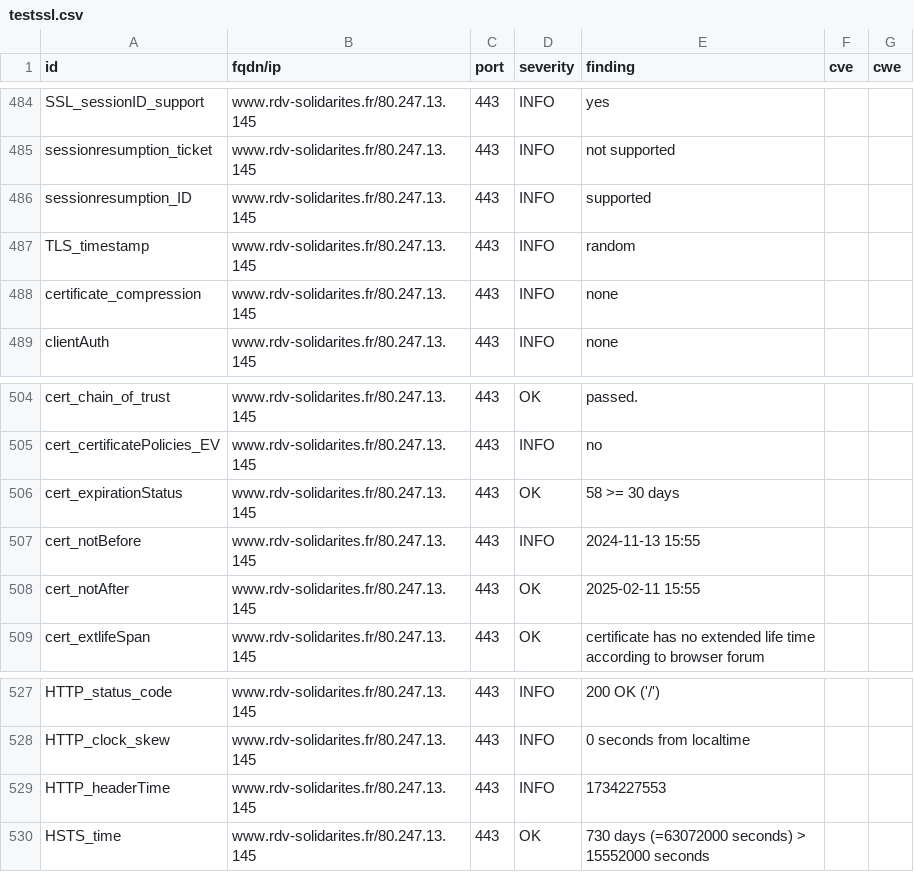
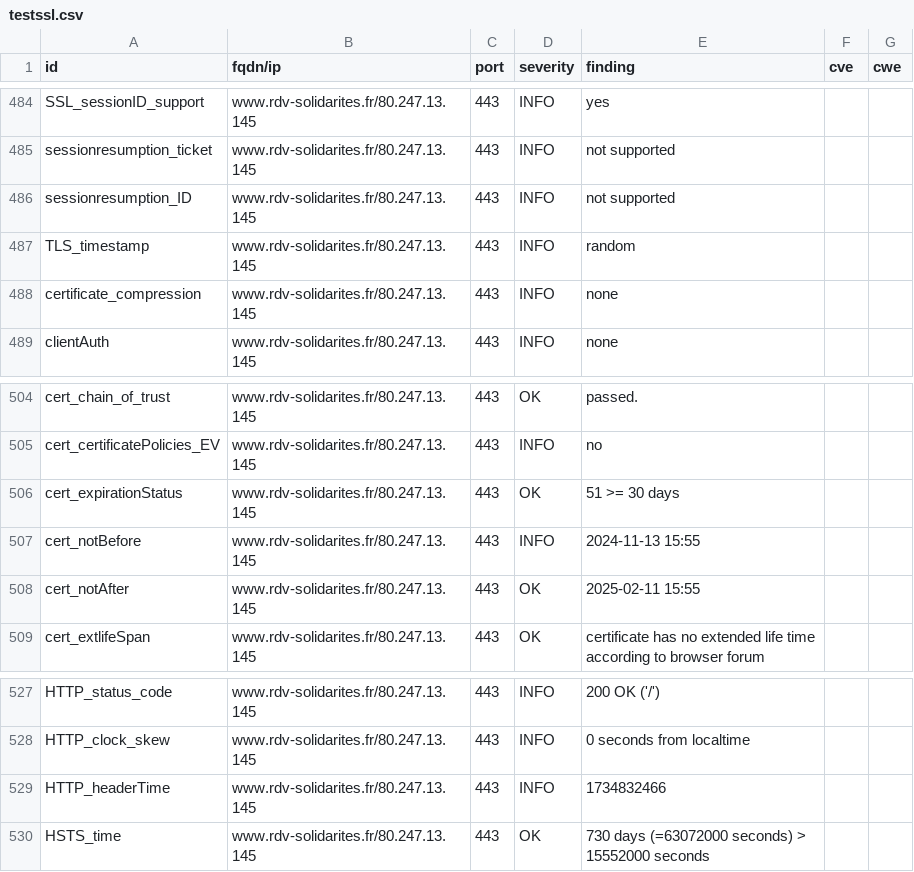
Before and after one commit to Inclusion-Numerique/dashlord, a CSV file: results/aHR0cHM6Ly93d3cucmR2LXNvbGlkYXJpdGVzLmZy/testssl.csv, drawn as a sheet; only a part is shown, gaps mark what is left out; the diff covers the shown part only.

```diff
--- a/results/aHR0cHM6Ly93d3cucmR2LXNvbGlkYXJpdGVzLmZy/testssl.csv
+++ b/results/aHR0cHM6Ly93d3cucmR2LXNvbGlkYXJpdGVzLmZy/testssl.csv
@@ -485,3 +485,3 @@
 "sessionresumption_ticket","www.rdv-solidarites.fr/80.247.13.145","443","INFO","not supported","",""
-"sessionresumption_ID","www.rdv-solidarites.fr/80.247.13.145","443","INFO","supported","",""
+"sessionresumption_ID","www.rdv-solidarites.fr/80.247.13.145","443","INFO","not supported","",""
 "TLS_timestamp","www.rdv-solidarites.fr/80.247.13.145","443","INFO","random","",""
@@ -505,3 +505,3 @@
 "cert_certificatePolicies_EV","www.rdv-solidarites.fr/80.247.13.145","443","INFO","no","",""
-"cert_expirationStatus","www.rdv-solidarites.fr/80.247.13.145","443","OK","58 >= 30 days","",""
+"cert_expirationStatus","www.rdv-solidarites.fr/80.247.13.145","443","OK","51 >= 30 days","",""
 "cert_notBefore","www.rdv-solidarites.fr/80.247.13.145","443","INFO","2024-11-13 15:55","",""
@@ -528,3 +528,3 @@
 "HTTP_clock_skew","www.rdv-solidarites.fr/80.247.13.145","443","INFO","0 seconds from localtime","",""
-"HTTP_headerTime","www.rdv-solidarites.fr/80.247.13.145","443","INFO","1734227553","",""
+"HTTP_headerTime","www.rdv-solidarites.fr/80.247.13.145","443","INFO","1734832466","",""
 "HSTS_time","www.rdv-solidarites.fr/80.247.13.145","443","OK","730 days (=63072000 seconds) > 15552000 seconds","",""
```
Also changed, not shown: 2 added rows, 2 removed rows, 150 moved rows and 6 edited cells elsewhere in this file, 12 other files.
